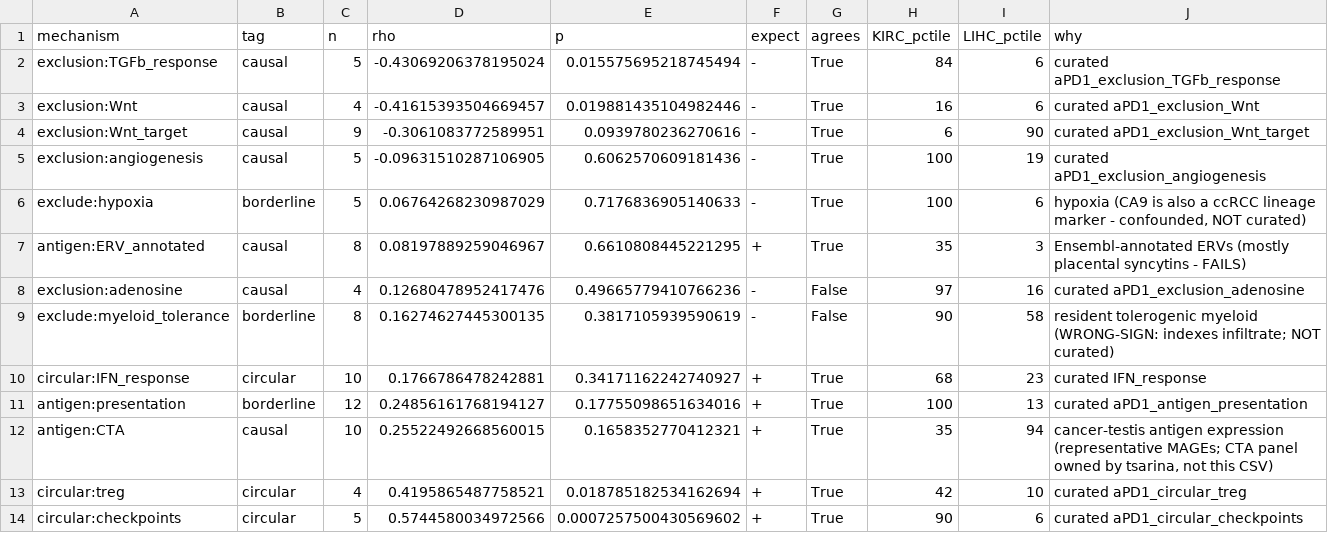
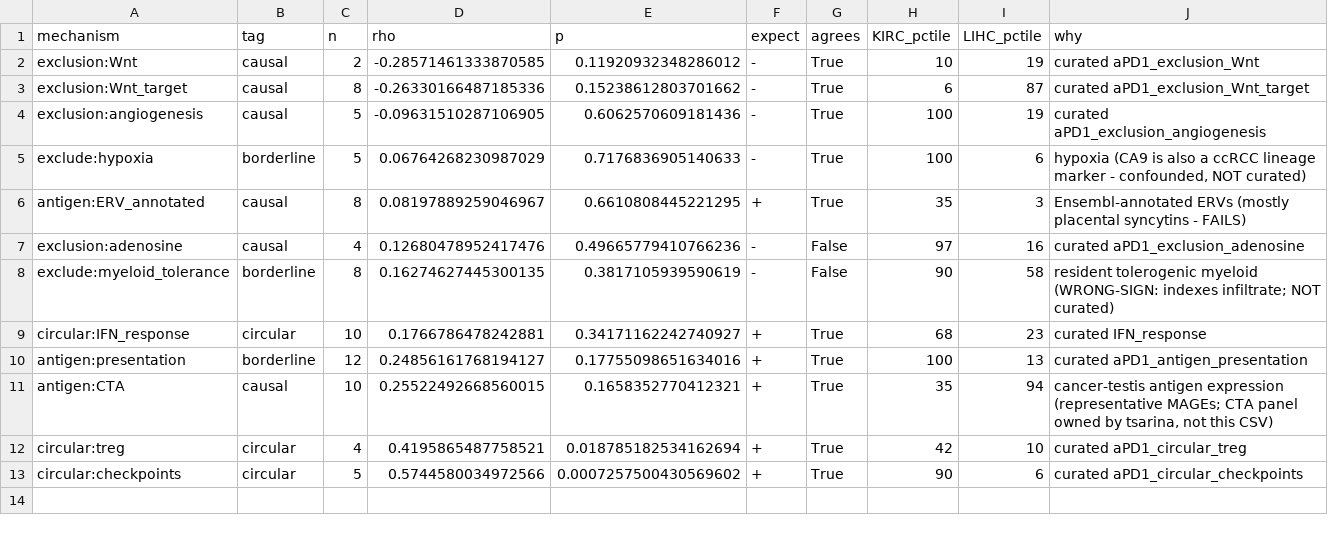
Before and after one commit to pirl-unc/pirlygenes, a CSV file: analyses/outputs/apd1_causal_factors/_apd1_mechanism_screen.csv, drawn as a sheet.

Commit message:
QA fixes: 4 corrupted ENSGs, lineage Child_Code registry mismatch, HNSC triple-count
Data-quality audit follow-ups (critical QA pass):

- therapy-response-signatures.csv: fix 4 ENSG IDs that resolved to the
  WRONG gene (KLK2->KLK13, STEAP4->CHST6, STARD3->TEKT2, IFIT3->IFIT2).
  Corrected to the canonical ENSGs for each symbol.
- cancer-lineage-panels.csv: Child_Code values did not join the registry.
  BRCA_BASAL -> BRCA_Basal (PAM50 case bug); BLCA_BASAL/BLCA_LUMINAL ->
  BLCA (registry has no bladder molecular-subtype codes; the two-family
  placement + family-specific gene panels already encode basal-vs-luminal).
  Generator script + tests updated to match.
- test_ontology_integrity.py: two new guards for these bug classes -
  (1) cancer-lineage-panels Child_Code must resolve to the registry,
  (2) curated panels must not have symbol/ENSG *swaps* (symbol is a current
  symbol of a different gene than the listed ENSG).
- _apd1_factors.py: drop bulk HNSC from the cohort x gene matrix when both
  HNSC_HPVpos/HNSC_HPVneg are present (mirrors the COAD/READ -> CRC dedup).
  Bulk HNSC is the HPV mixture and was being counted ~3x in every
  cross-cohort Spearman/OLS. Regenerated canonical aPD1 CSVs.

```diff
--- a/analyses/outputs/apd1_causal_factors/_apd1_mechanism_screen.csv
+++ b/analyses/outputs/apd1_causal_factors/_apd1_mechanism_screen.csv
@@ -1,5 +1,4 @@
 mechanism,tag,n,rho,p,expect,agrees,KIRC_pctile,LIHC_pctile,why
-exclusion:TGFb_response,causal,5,-0.43069206378195024,0.015575695218745494,-,True,84,6,curated aPD1_exclusion_TGFb_response
-exclusion:Wnt,causal,4,-0.41615393504669457,0.019881435104982446,-,True,16,6,curated aPD1_exclusion_Wnt
-exclusion:Wnt_target,causal,9,-0.3061083772589951,0.0939780236270616,-,True,6,90,curated aPD1_exclusion_Wnt_target
+exclusion:Wnt,causal,2,-0.28571461333870585,0.11920932348286012,-,True,10,19,curated aPD1_exclusion_Wnt
+exclusion:Wnt_target,causal,8,-0.26330166487185336,0.15238612803701662,-,True,6,87,curated aPD1_exclusion_Wnt_target
 exclusion:angiogenesis,causal,5,-0.09631510287106905,0.6062570609181436,-,True,100,19,curated aPD1_exclusion_angiogenesis
```
Also changed, not shown: analyses/outputs/apd1_causal_factors/_apd1_causal_factors.csv, pirlygenes/data/cancer-lineage-panels.csv, 7 other files.
